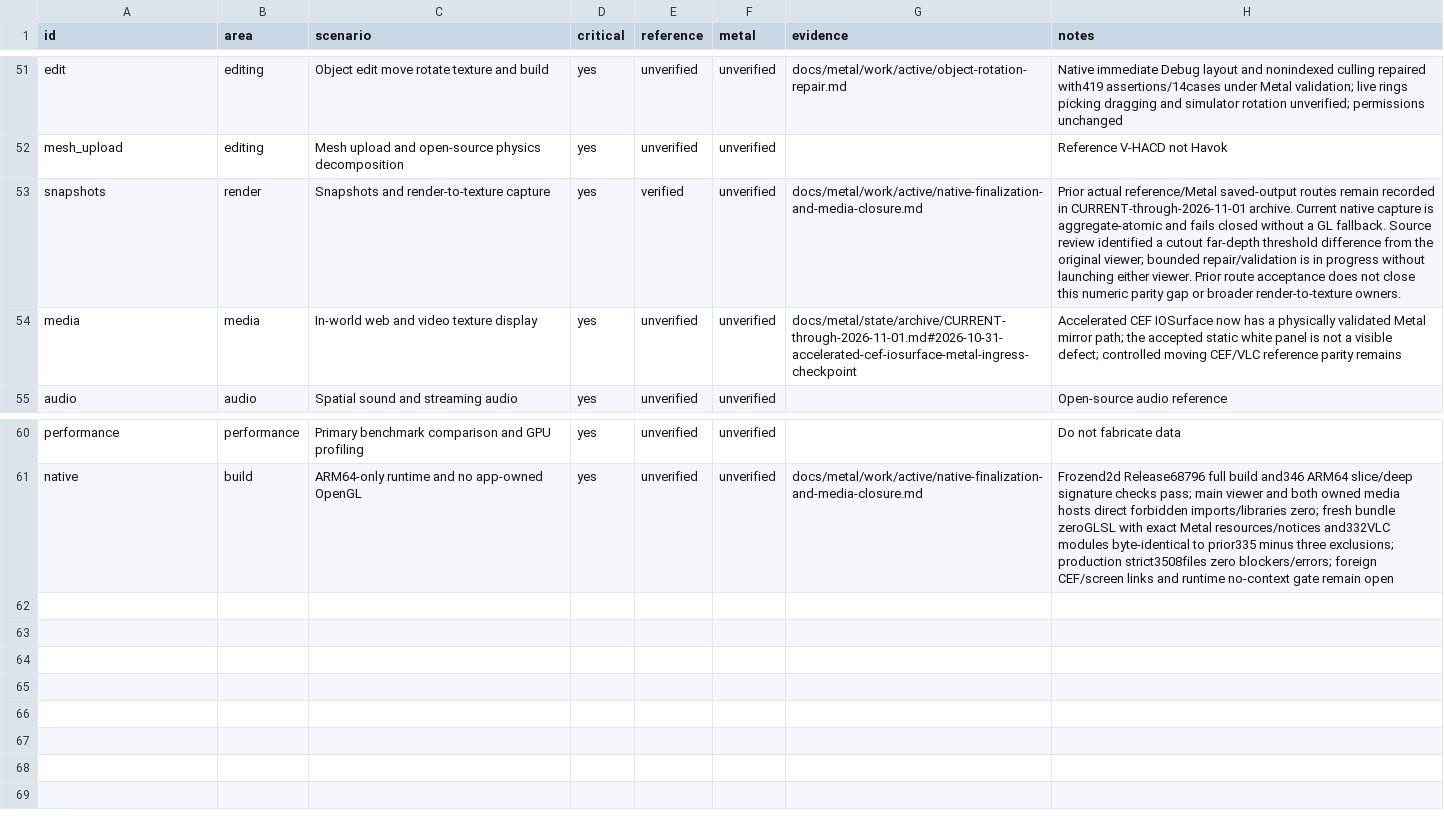
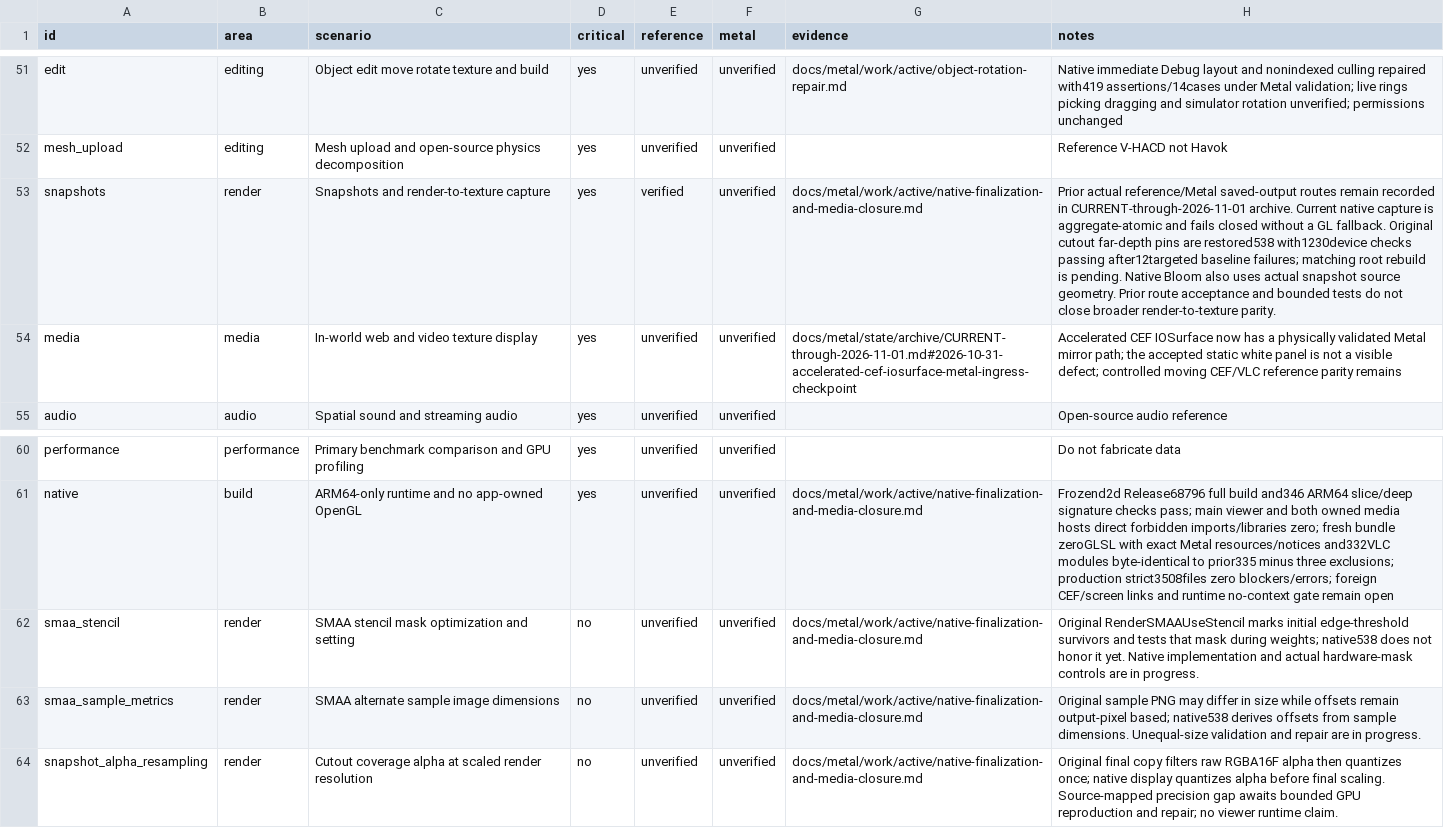
Before and after one commit to levdarkheart-lgtm/AlchemyFork, a CSV file: docs/metal/feature-matrix.csv, drawn as a sheet; only a part is shown, gaps mark what is left out; the diff names each change by its address in the sheet, - before the commit and + after, or states it on an @@ line.

Commit message:
Register cutout coverage validation and retire unused pool build entries

```diff
--- a/docs/metal/feature-matrix.csv
+++ b/docs/metal/feature-matrix.csv
-H53 (notes): …GL fallback. Source review identified a cutout far-depth threshold difference from the original viewer; bounded repair/validation is in progress without launching either viewer. Prior route acceptance does not close this numeric parity gap or broader render-to-texture owners.
+H53 (notes): …GL fallback. Original cutout far-depth pins are restored538 with1230device checks passing after12targeted baseline failures; matching root rebuild is pending. Native Bloom also uses actual snapshot source geometry. Prior route acceptance and bounded tests do not close broader render-to-texture parity.
+row 62: smaa_stencil | render | SMAA stencil mask optimization and setting | no | unverified | unverified | docs/metal/work/active/native-finalization-and-media-closure.md | Original RenderSMAAUseStencil marks initial edge-threshold survivors and tests that mask during weights; native538 does not honor it yet. Native implementation and actual hardware-mask controls are in progress.
+row 63: smaa_sample_metrics | render | SMAA alternate sample image dimensions | no | unverified | unverified | docs/metal/work/active/native-finalization-and-media-closure.md | Original sample PNG may differ in size while offsets remain output-pixel based; native538 derives offsets from sample dimensions. Unequal-size validation and repair are in progress.
+row 64: snapshot_alpha_resampling | render | Cutout coverage alpha at scaled render resolution | no | unverified | unverified | docs/metal/work/active/native-finalization-and-media-closure.md | Original final copy filters raw RGBA16F alpha then quantizes once; native display quantizes alpha before final scaling. Source-mapped precision gap awaits bounded GPU reproduction and repair; no viewer runtime claim.
```
Also changed, not shown: 6 other files.
